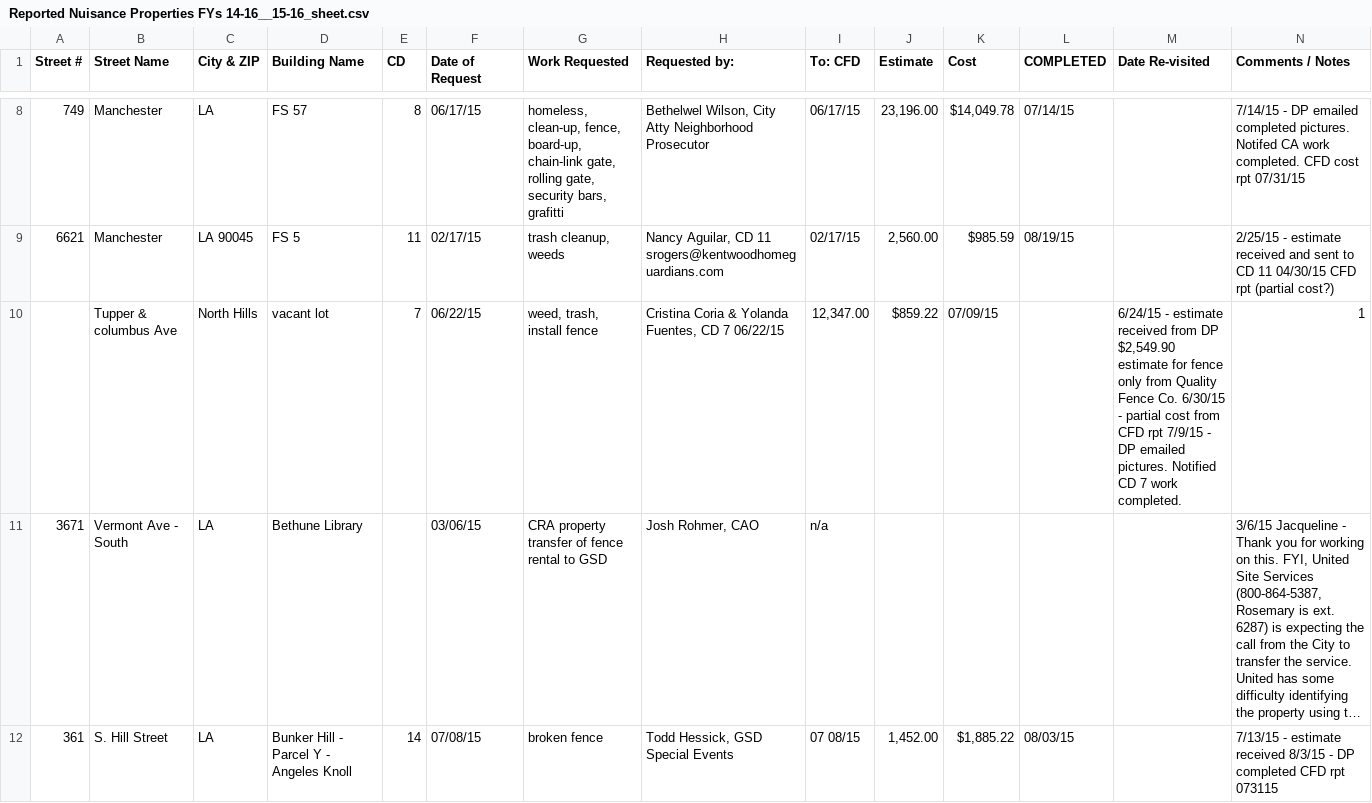
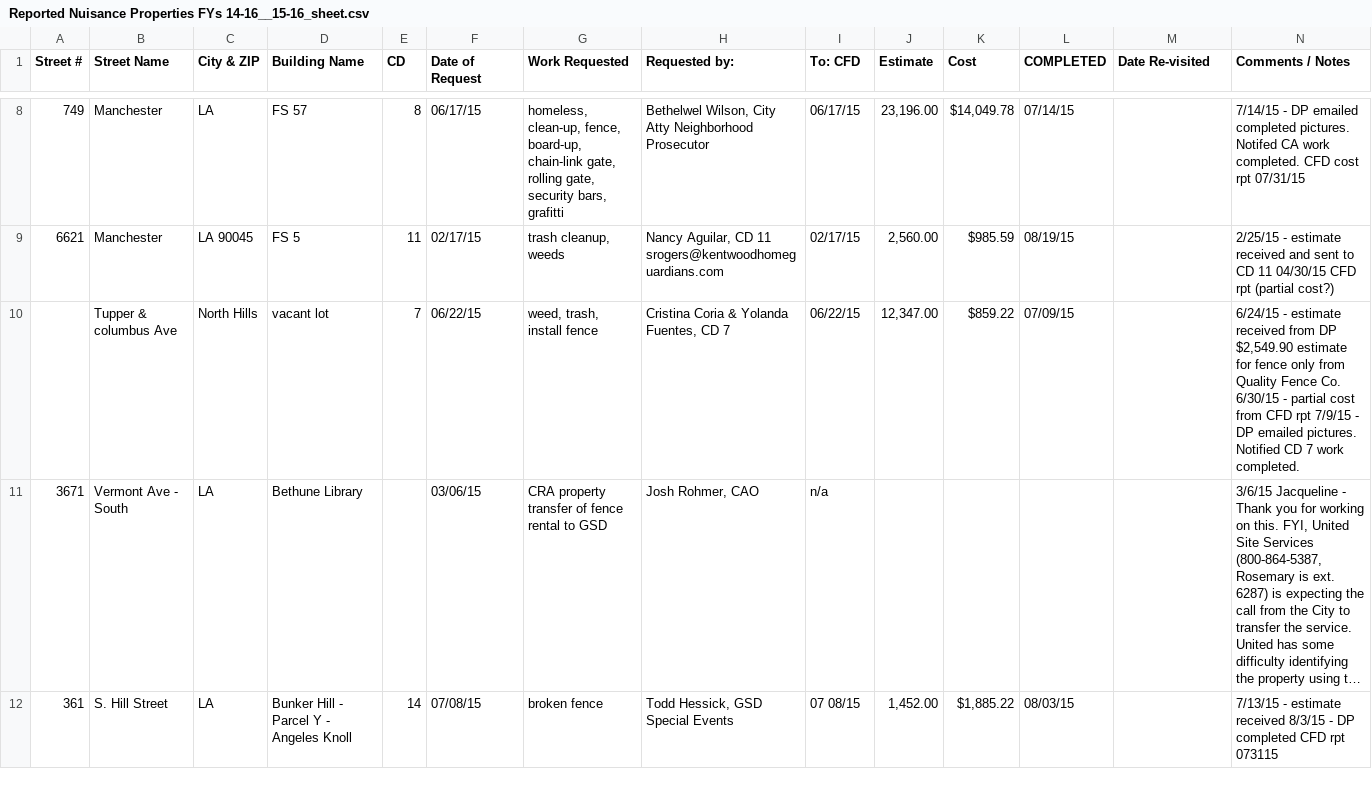
Before and after one commit to compilerla/simmons, a CSV file: data/raw/Reported Nuisance Properties FYs 14-16__15-16_sheet.csv, drawn as a sheet; only a part is shown, gaps mark what is left out; long unchanged cells end in …; removed rows and columns are numbered as before the commit, all else as after; rows hold the shown columns only; the diff names each change by its address in the sheet, - before the commit and + after, or states it on an @@ line.

```diff
--- a/data/raw/Reported Nuisance Properties FYs 14-16__15-16_sheet.csv
+++ b/data/raw/Reported Nuisance Properties FYs 14-16__15-16_sheet.csv
-row 10:  | Tupper & columbus Ave | North Hills | vacant lot | 7 | 06/22/15 | weed, trash, install fence | Cristina Coria & Yolanda Fuentes, CD 7 06/22/15 | 12,347.00 | $859.22 | 07/09/15 |  | 6/24/15 - estimate received from DP $2,549.90 estimate for fence only from Quality Fence Co. 6/30/15 - partial cost from CFD rpt 7/9/15 - DP emailed pictures. Notified CD 7 work completed. | 1
+row 10:  | Tupper & columbus Ave | North Hills | vacant lot | 7 | 06/22/15 | weed, trash, install fence | Cristina Coria & Yolanda Fuentes, CD 7 | 06/22/15 | 12,347.00 | $859.22 | 07/09/15 |  | 6/24/15 - estimate received from DP $2,549.90 estimate for fence only from Quality Fence Co. 6/30/15 - partial cost from CFD rpt 7/9/15 - DP emailed pictures. Notified CD 7 work completed.
```
Also changed, not shown: 3 other files.
